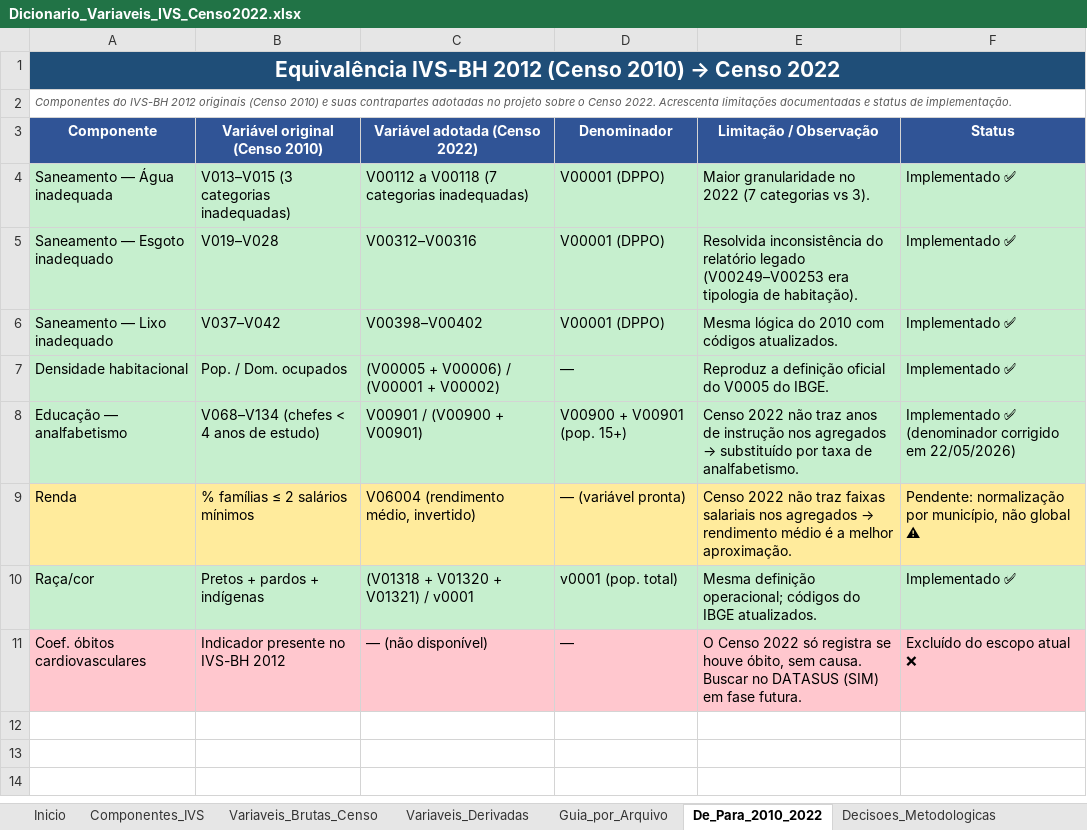
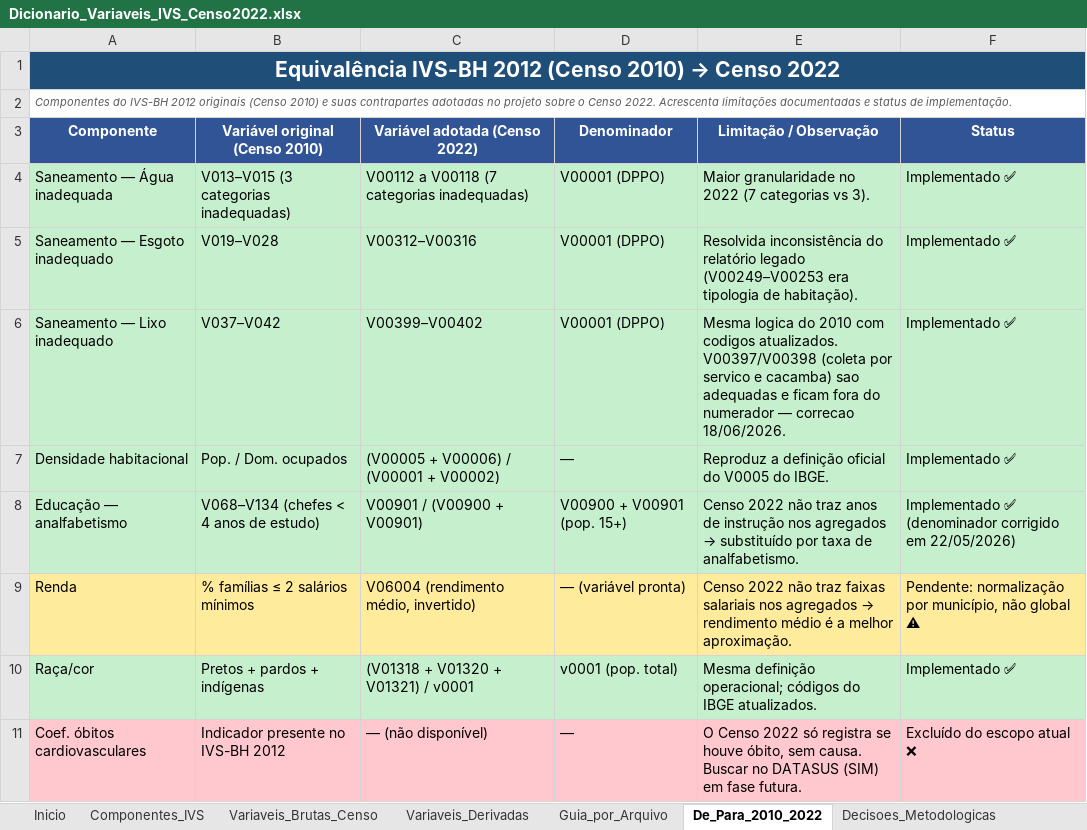
Before and after one commit to pedrinndias/Projeto_IVS_Censo, an Excel workbook: docs/Apresentacoes_IVS/Dicionario_Variaveis_IVS_Censo2022.xlsx, sheet De_Para_2010_2022, drawn as a sheet; values as stored, in another font and other column widths than the file's, no borders; the diff names each change by its address in the sheet, - before the commit and + after, or states it on an @@ line.

```diff
--- a/docs/Apresentacoes_IVS/Dicionario_Variaveis_IVS_Censo2022.xlsx (sheet De_Para_2010_2022)
+++ b/docs/Apresentacoes_IVS/Dicionario_Variaveis_IVS_Censo2022.xlsx (sheet De_Para_2010_2022)
-C6 (Variável adotada (Censo 2022)): V00398–V00402
+C6 (Variável adotada (Censo 2022)): V00399–V00402
-E6 (Limitação / Observação): Mesma lógica do 2010 com códigos atualizados.
+E6 (Limitação / Observação): Mesma logica do 2010 com codigos atualizados. V00397/V00398 (coleta por servico e cacamba) sao adequadas e ficam fora do numerador — correcao 18/06/2026.
```
Also changed, not shown: sheet Decisoes_Metodologicas, sheet Variaveis_Brutas_Censo, sheet Componentes_IVS, sheet Variaveis_Derivadas.
